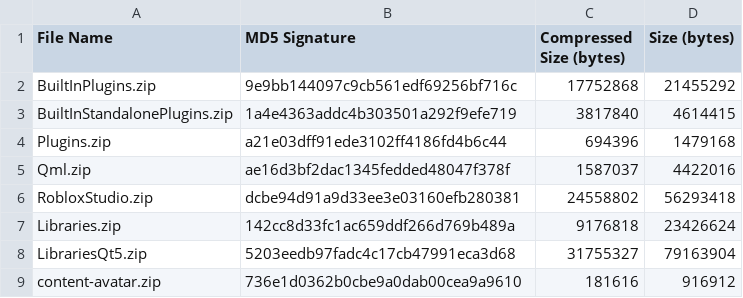
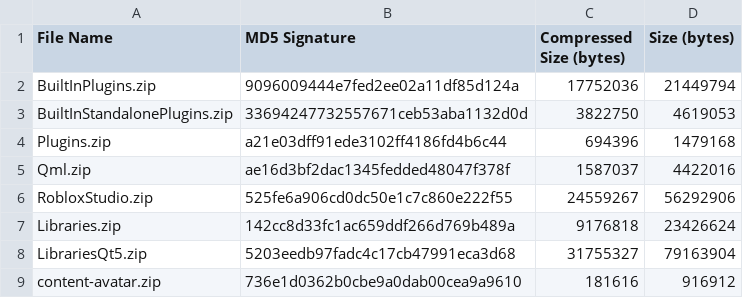
Before and after one commit to Shawnforever/Roblox-Client-Tracker, a CSV file: rbxPkgManifest.csv, drawn as a sheet; only a part is shown.

```diff
--- a/rbxPkgManifest.csv
+++ b/rbxPkgManifest.csv
@@ -1,7 +1,7 @@
 File Name,MD5 Signature,Compressed Size (bytes),Size (bytes)
-BuiltInPlugins.zip,9e9bb144097c9cb561edf69256bf716c,17752868,21455292
-BuiltInStandalonePlugins.zip,1a4e4363addc4b303501a292f9efe719,3817840,4614415
+BuiltInPlugins.zip,9096009444e7fed2ee02a11df85d124a,17752036,21449794
+BuiltInStandalonePlugins.zip,33694247732557671ceb53aba1132d0d,3822750,4619053
 Plugins.zip,a21e03dff91ede3102ff4186fd4b6c44,694396,1479168
 Qml.zip,ae16d3bf2dac1345fedded48047f378f,1587037,4422016
-RobloxStudio.zip,dcbe94d91a9d33ee3e03160efb280381,24558802,56293418
+RobloxStudio.zip,525fe6a906cd0dc50e1c7c860e222f55,24559267,56292906
 Libraries.zip,142cc8d33fc1ac659ddf266d769b489a,9176818,23426624
```
Also changed, not shown: rbxManifest.csv, 6 other files.
